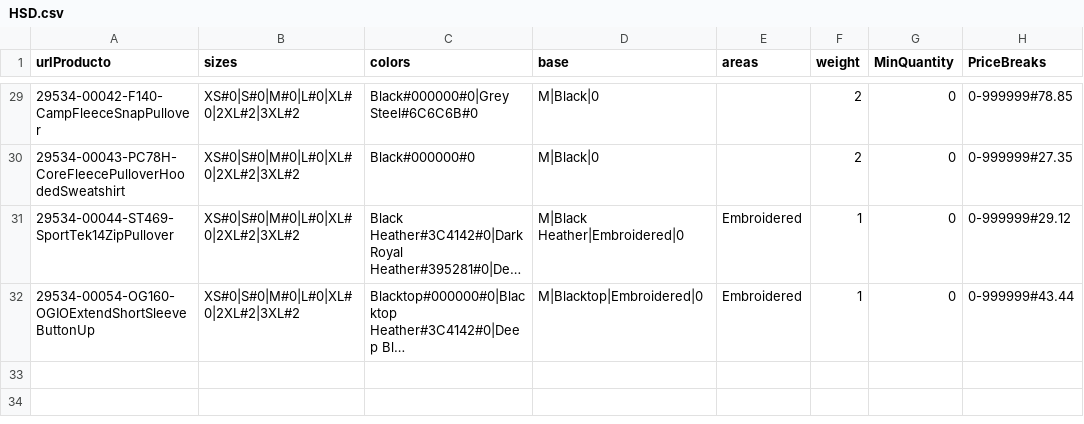
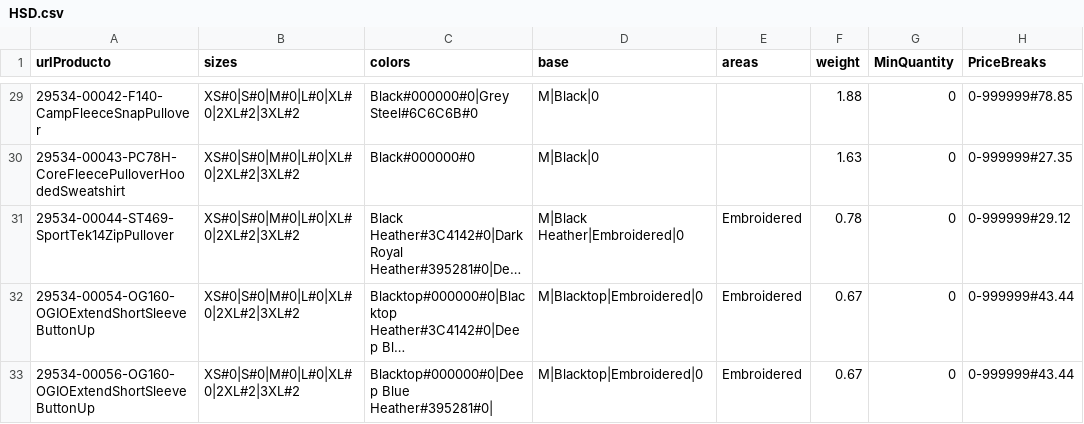
Before and after one commit to rob-dickson/All_Sites_Changes1.1, a CSV file: ApparelAPI/HSD.csv, drawn as a sheet; only a part is shown, gaps mark what is left out; long unchanged cells end in …; the diff covers the shown part only; the diff names each change by its address in the sheet, - before the commit and + after, or states it on an @@ line.

```diff
--- a/ApparelAPI/HSD.csv
+++ b/ApparelAPI/HSD.csv
-F29 (weight): 2
+F29 (weight): 1.88
-F30 (weight): 2
+F30 (weight): 1.63
-F31 (weight): 1
+F31 (weight): 0.78
-F32 (weight): 1
+F32 (weight): 0.67
+row 33: 29534-00056-OG160-OGIOExtendShortSleeveButtonUp | XS#0|S#0|M#0|L#0|XL#0|2XL#2|3XL#2 | Blacktop#000000#0|Deep Blue Heather#395281#0| | M|Blacktop|Embroidered|0 | Embroidered | 0.67 | 0 | 0-999999#43.44
```
Also changed, not shown: 27 edited cells elsewhere in this file, 3 other files.
